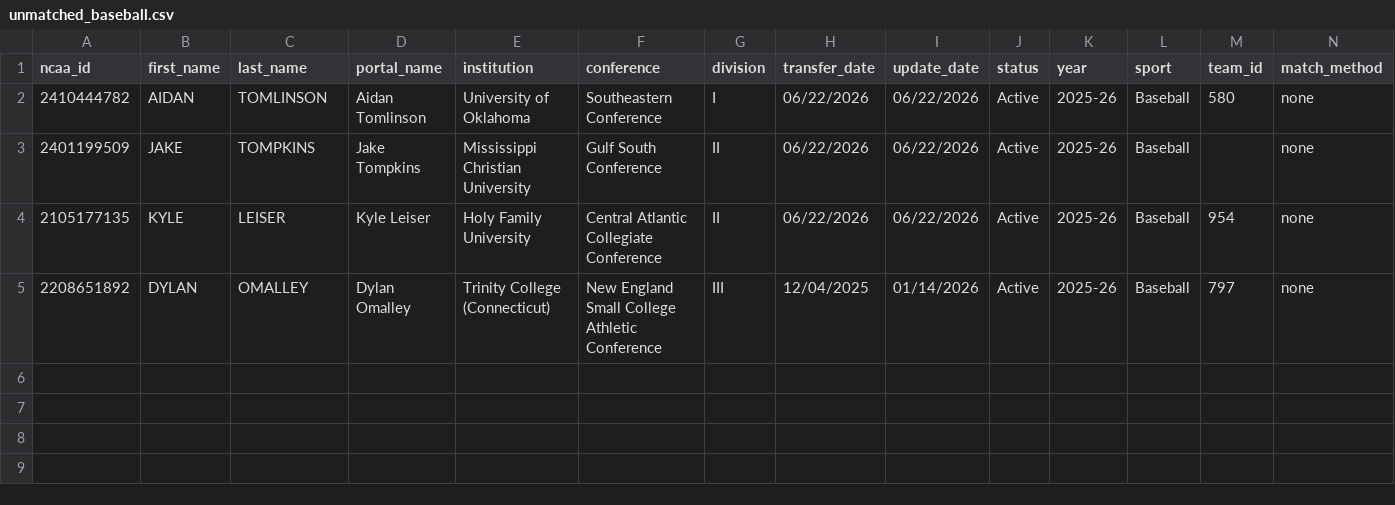
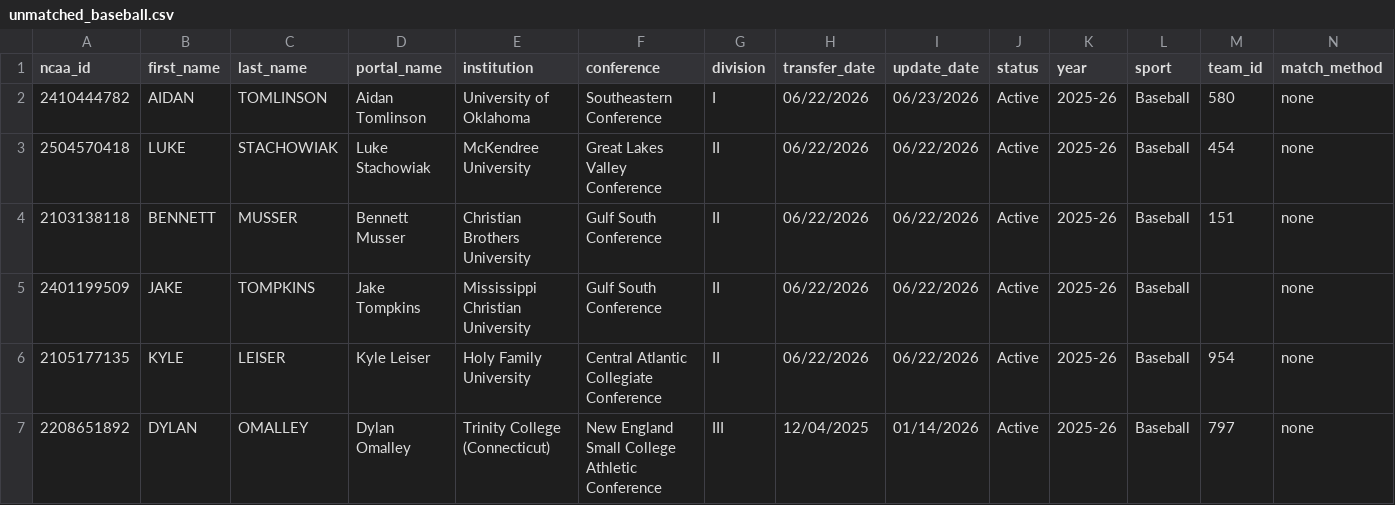
Before and after one commit to JasonR64A/chart-builder, a CSV file: data/portal/unmatched_baseball.csv, drawn as a sheet; only a part is shown; rows hold the shown columns only; the diff names each change by its address in the sheet, - before the commit and + after, or states it on an @@ line.

```diff
--- a/data/portal/unmatched_baseball.csv
+++ b/data/portal/unmatched_baseball.csv
-I2 (update_date): 06/22/2026
+I2 (update_date): 06/23/2026
+row 3: 2504570418 | LUKE | STACHOWIAK | Luke Stachowiak | McKendree University | Great Lakes Valley Conference | II | 06/22/2026 | 06/22/2026 | Active | 2025-26 | Baseball | 454 | none
+row 4: 2103138118 | BENNETT | MUSSER | Bennett Musser | Christian Brothers University | Gulf South Conference | II | 06/22/2026 | 06/22/2026 | Active | 2025-26 | Baseball | 151 | none
```
Also changed, not shown: data/portal/needs_review_baseball.csv, data/portal/softball_matched.csv, 45 other files.
